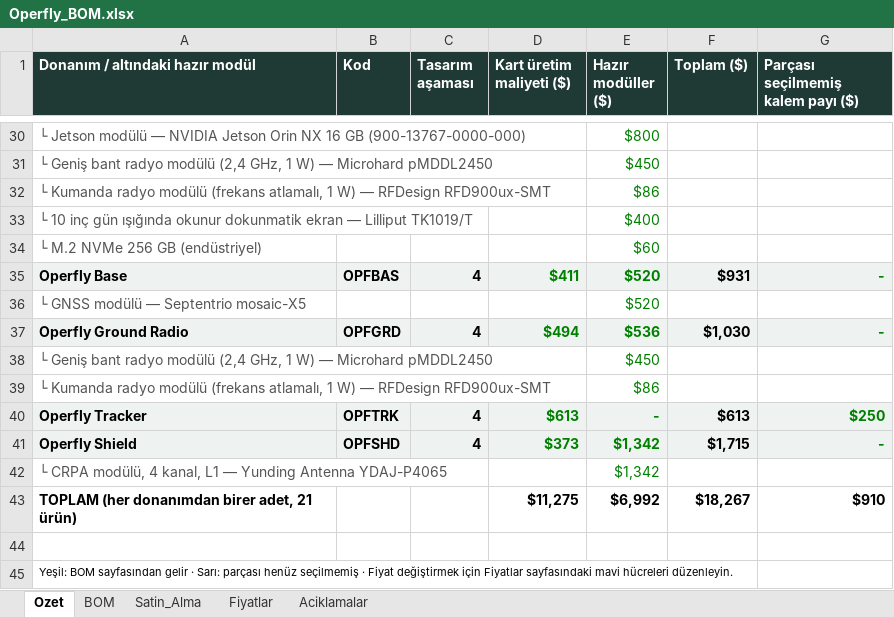
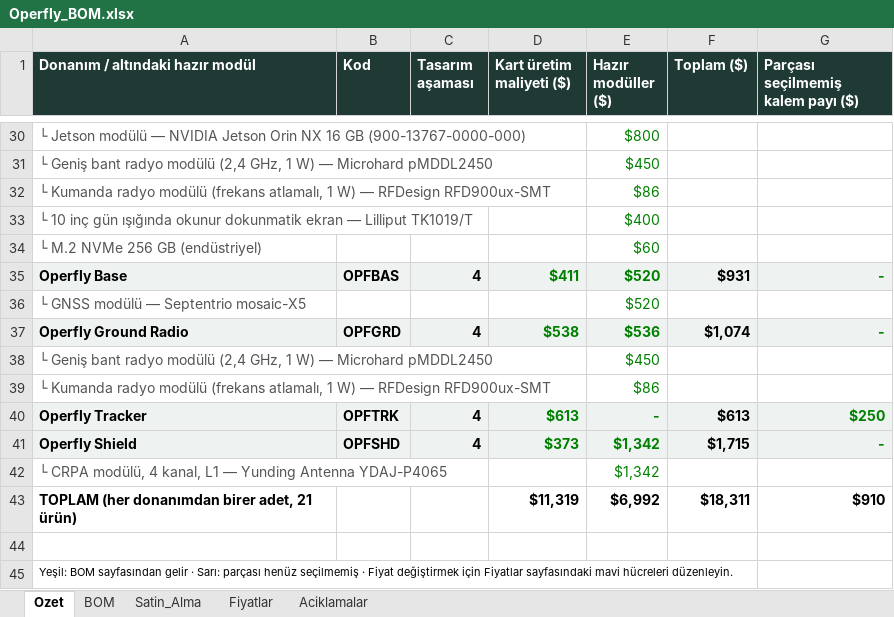
Before and after one commit to goktalay/Operfly, an Excel workbook: 13_DOKUMANTASYON/Operfly_BOM.xlsx, sheet Ozet, drawn as a sheet; only a part is shown, gaps mark what is left out; values as stored, in another font and other column widths than the file's, no borders; the diff names each change by its address in the sheet, - before the commit and + after, or states it on an @@ line.

```diff
--- a/13_DOKUMANTASYON/Operfly_BOM.xlsx (sheet Ozet)
+++ b/13_DOKUMANTASYON/Operfly_BOM.xlsx (sheet Ozet)
-D37 (Kart üretim maliyeti ($)): $494
+D37 (Kart üretim maliyeti ($)): $538
-F37 (Toplam ($)): $1,030
+F37 (Toplam ($)): $1,074
-D43 (Kart üretim maliyeti ($)): $11,275
+D43 (Kart üretim maliyeti ($)): $11,319
-F43 (Toplam ($)): $18,267
+F43 (Toplam ($)): $18,311
```
Also changed, not shown: sheet BOM, sheet Satin_Alma, formulas that keep their value, 14 other files.
